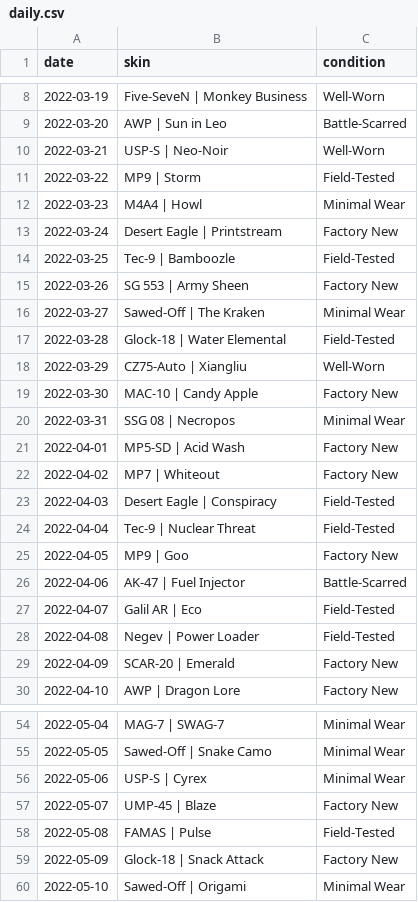
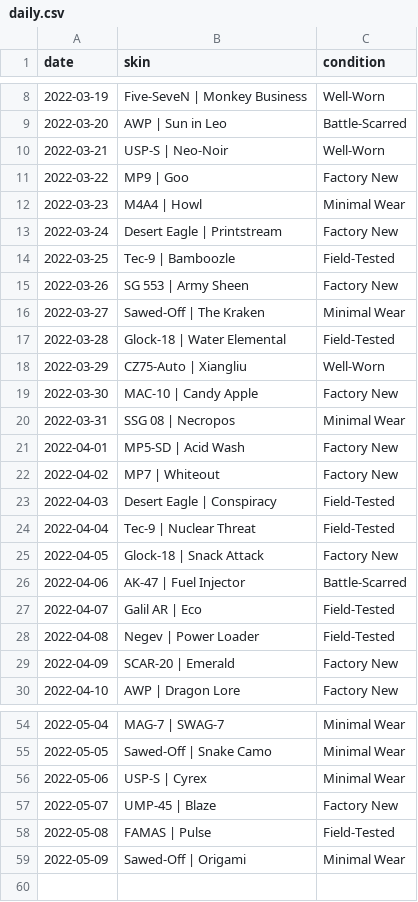
Before and after one commit to hollagg/csgodle, a CSV file: daily.csv, drawn as a sheet; only a part is shown, gaps mark what is left out.

Commit message:
changed daily csv

```diff
--- a/daily.csv
+++ b/daily.csv
@@ -10,3 +10,3 @@ date,skin,condition
 2022-03-21,USP-S | Neo-Noir,Well-Worn
-2022-03-22,MP9 | Storm,Field-Tested
+2022-03-22,MP9 | Goo,Factory New
 2022-03-23,M4A4 | Howl,Minimal Wear
@@ -24,3 +24,3 @@ date,skin,condition
 2022-04-04,Tec-9 | Nuclear Threat,Field-Tested
-2022-04-05,MP9 | Goo,Factory New
+2022-04-05,Glock-18 | Snack Attack,Factory New
 2022-04-06,AK-47 | Fuel Injector,Battle-Scarred
@@ -58,3 +58,2 @@ date,skin,condition
 2022-05-08,FAMAS | Pulse,Field-Tested
-2022-05-09,Glock-18 | Snack Attack,Factory New
-2022-05-10,Sawed-Off | Origami,Minimal Wear
+2022-05-09,Sawed-Off | Origami,Minimal Wear
```
